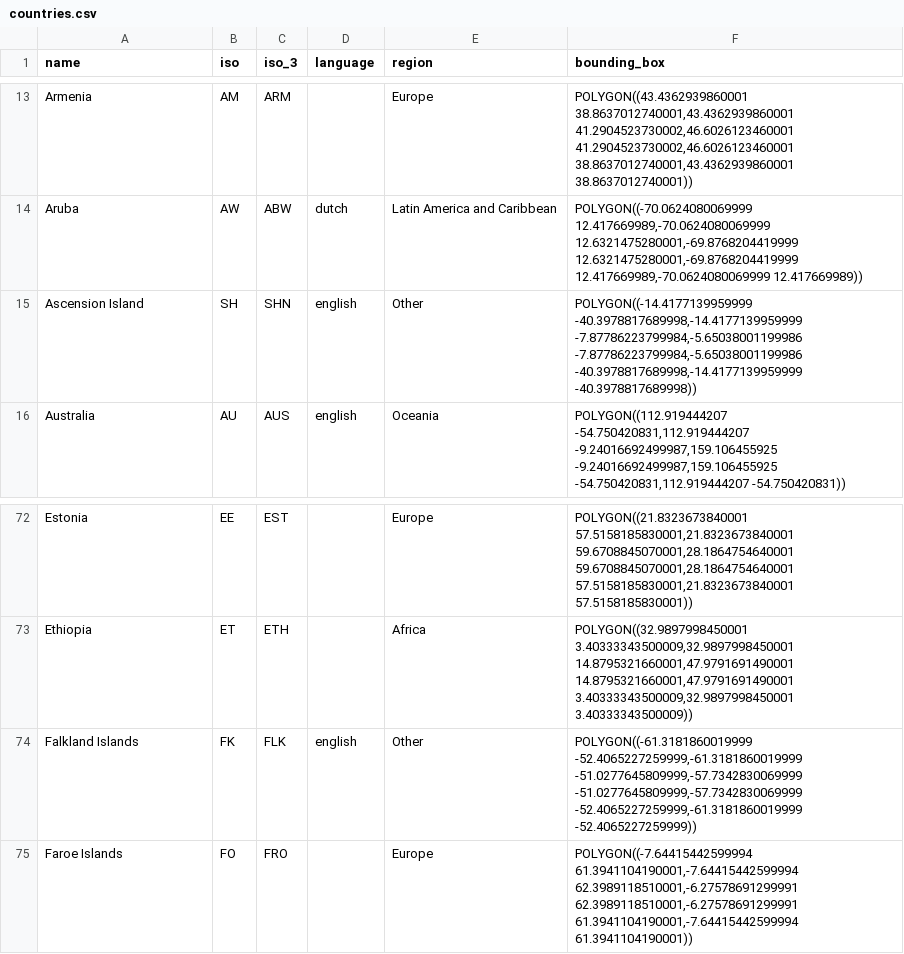
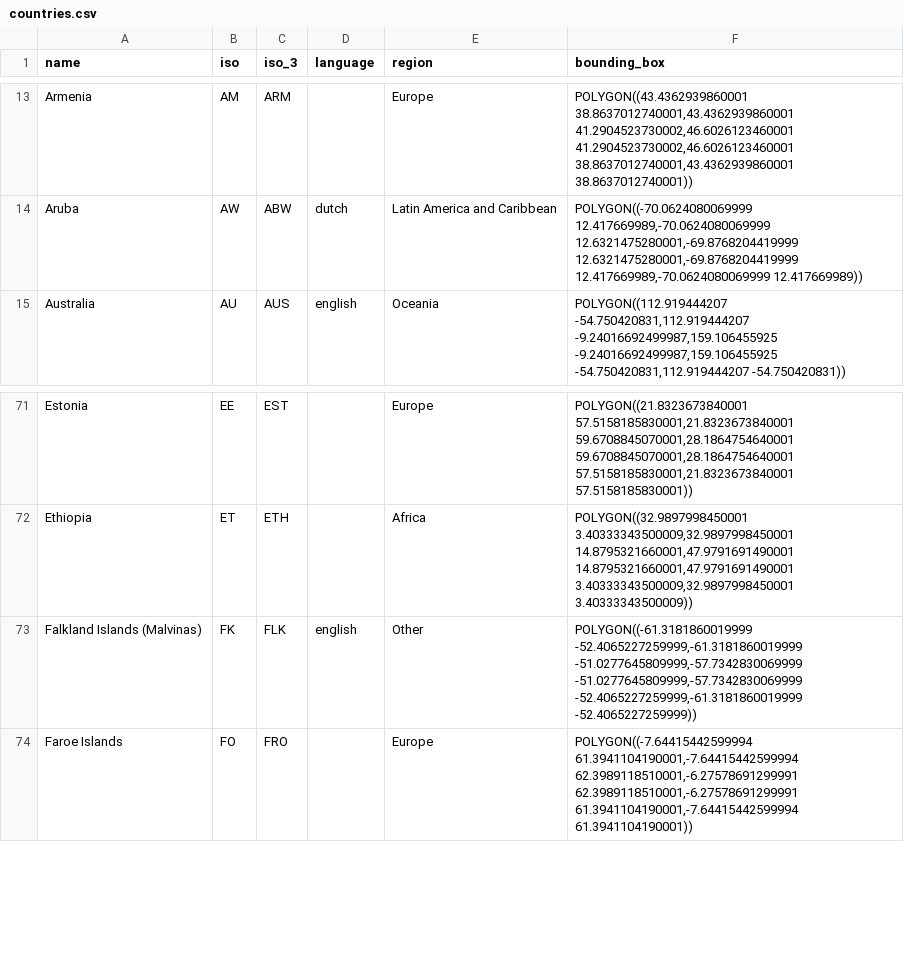
Before and after one commit to unepwcmc/ProtectedPlanet, a CSV file: lib/data/seeds/countries.csv, drawn as a sheet; only a part is shown, gaps mark what is left out.

```diff
--- a/lib/data/seeds/countries.csv
+++ b/lib/data/seeds/countries.csv
@@ -14,3 +14,2 @@ Armenia,AM,ARM,,Europe,"POLYGON((43.4362939860001 38.8637012740001,43.4362939860
 Aruba,AW,ABW,dutch,Latin America and Caribbean,"POLYGON((-70.0624080069999 12.417669989,-70.0624080069999 12.6321475280001,-69.8768204419999 12.6321475280001,-69.8768204419999 12.417669989,-70.0624080069999 12.417669989))"
-Ascension Island,SH,SHN,english,Other,"POLYGON((-14.4177139959999 -40.3978817689998,-14.4177139959999 -7.87786223799984,-5.65038001199986 -7.87786223799984,-5.65038001199986 -40.3978817689998,-14.4177139959999 -40.3978817689998))"
 Australia,AU,AUS,english,Oceania,"POLYGON((112.919444207 -54.750420831,112.919444207 -9.24016692499987,159.106455925 -9.24016692499987,159.106455925 -54.750420831,112.919444207 -54.750420831))"
@@ -73,3 +72,3 @@ Estonia,EE,EST,,Europe,"POLYGON((21.8323673840001 57.5158185830001,21.8323673840
 Ethiopia,ET,ETH,,Africa,"POLYGON((32.9897998450001 3.40333343500009,32.9897998450001 14.8795321660001,47.9791691490001 14.8795321660001,47.9791691490001 3.40333343500009,32.9897998450001 3.40333343500009))"
-Falkland Islands,FK,FLK,english,Other,"POLYGON((-61.3181860019999 -52.4065227259999,-61.3181860019999 -51.0277645809999,-57.7342830069999 -51.0277645809999,-57.7342830069999 -52.4065227259999,-61.3181860019999 -52.4065227259999))"
+Falkland Islands (Malvinas),FK,FLK,english,Other,"POLYGON((-61.3181860019999 -52.4065227259999,-61.3181860019999 -51.0277645809999,-57.7342830069999 -51.0277645809999,-57.7342830069999 -52.4065227259999,-61.3181860019999 -52.4065227259999))"
 Faroe Islands,FO,FRO,,Europe,"POLYGON((-7.64415442599994 61.3941104190001,-7.64415442599994 62.3989118510001,-6.27578691299991 62.3989118510001,-6.27578691299991 61.3941104190001,-7.64415442599994 61.3941104190001))"
```
Also changed, not shown: 2 other files.
